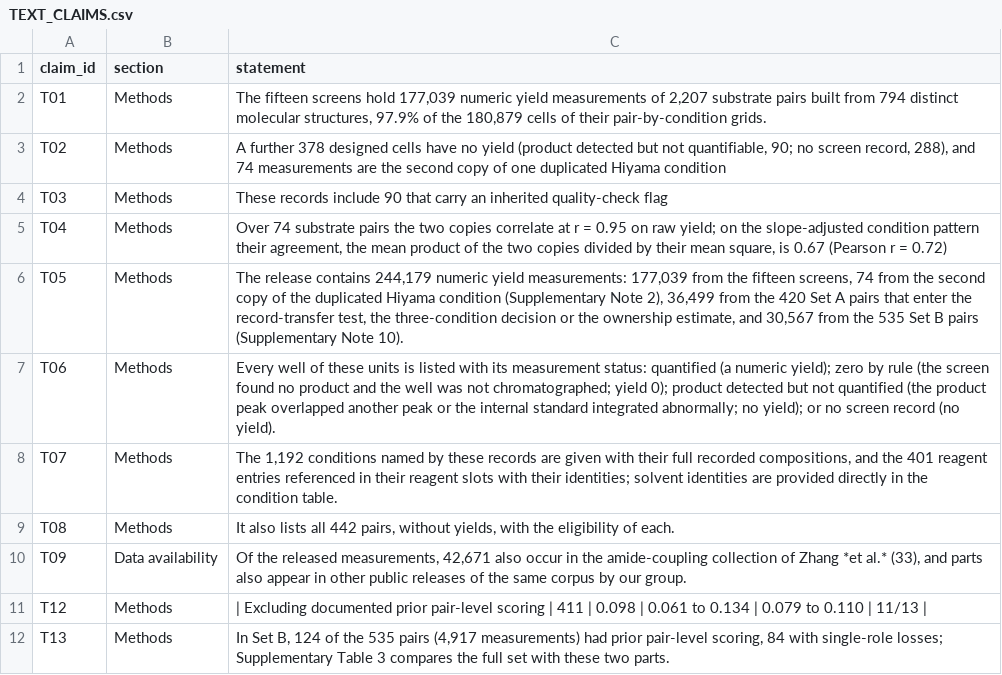
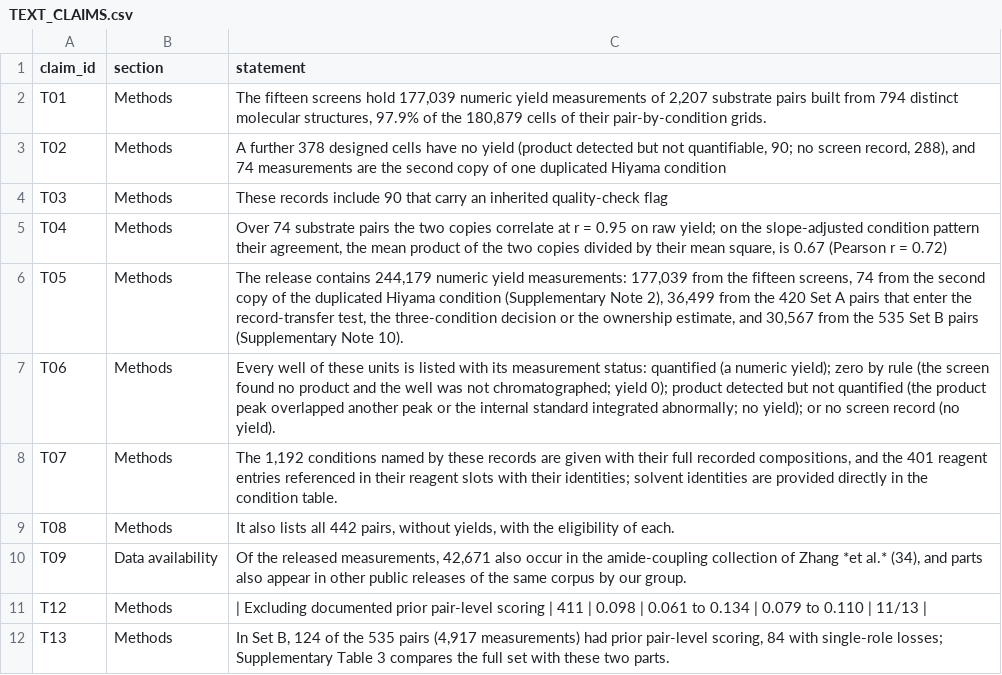
Before and after one commit to TheLiaoGroup/One-molecule-of-a-reacting-pair-owns-its-condition-preferences, a CSV file: results/TEXT_CLAIMS.csv, drawn as a sheet.

```diff
--- a/results/TEXT_CLAIMS.csv
+++ b/results/TEXT_CLAIMS.csv
@@ -9,3 +9,3 @@ T07,Methods,"The 1,192 conditions named by these records are given with their fu
 T08,Methods,"It also lists all 442 pairs, without yields, with the eligibility of each."
-T09,Data availability,"Of the released measurements, 42,671 also occur in the amide-coupling collection of Zhang *et al.* (33), and parts also appear in other public releases of the same corpus by our group."
+T09,Data availability,"Of the released measurements, 42,671 also occur in the amide-coupling collection of Zhang *et al.* (34), and parts also appear in other public releases of the same corpus by our group."
 T12,Methods,| Excluding documented prior pair-level scoring | 411 | 0.098 | 0.061 to 0.134 | 0.079 to 0.110 | 11/13 |
```
Also changed, not shown: DATA_MANIFEST.csv, 5 other files.
